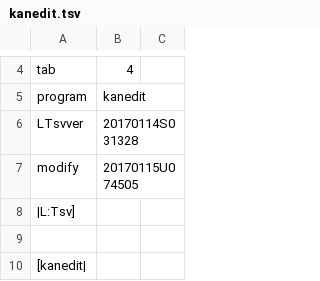
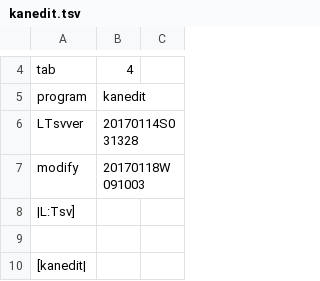
Before and after one commit to ooblog/LTsv10kanedit, a TSV file: kanedit.tsv, drawn as a sheet; only a part is shown, gaps mark what is left out.

```diff
--- a/kanedit.tsv
+++ b/kanedit.tsv
@@ -6,3 +6,3 @@ program	kanedit
 LTsvver	20170114S031328
-modify	20170115U074505
+modify	20170118W091003
 |L:Tsv]
```
Also changed, not shown: LTsv/LTsv_glyph.tsv, LTsv/kanchar.tsv, 17 other files.
